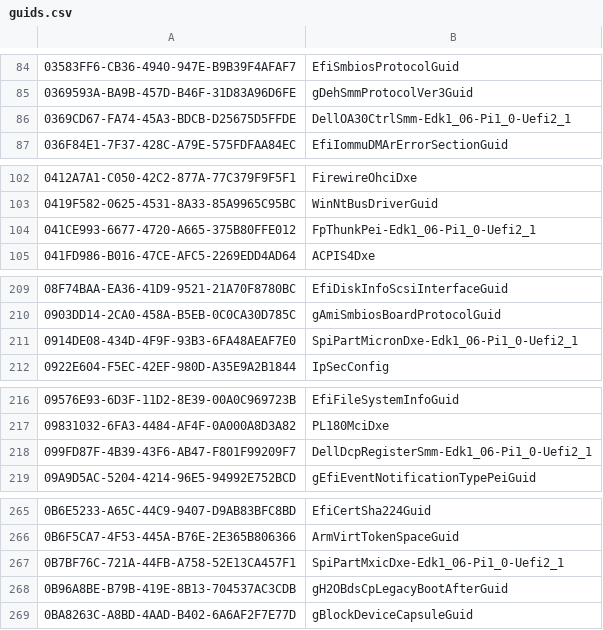
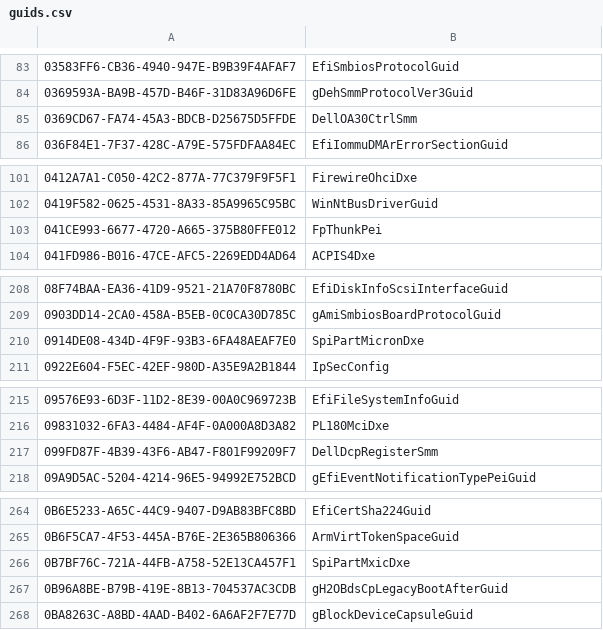
Before and after one commit to miczyg1/ghidra-firmware-utils, a CSV file: data/guids.csv, drawn as a sheet; only a part is shown, gaps mark what is left out; the diff covers the shown part only.

```diff
--- a/data/guids.csv
+++ b/data/guids.csv
@@ -85,3 +84,3 @@
 0369593A-BA9B-457D-B46F-31D83A96D6FE,gDehSmmProtocolVer3Guid
-0369CD67-FA74-45A3-BDCB-D25675D5FFDE,DellOA30CtrlSmm-Edk1_06-Pi1_0-Uefi2_1
+0369CD67-FA74-45A3-BDCB-D25675D5FFDE,DellOA30CtrlSmm
 036F84E1-7F37-428C-A79E-575FDFAA84EC,EfiIommuDMArErrorSectionGuid
@@ -103,3 +102,3 @@
 0419F582-0625-4531-8A33-85A9965C95BC,WinNtBusDriverGuid
-041CE993-6677-4720-A665-375B80FFE012,FpThunkPei-Edk1_06-Pi1_0-Uefi2_1
+041CE993-6677-4720-A665-375B80FFE012,FpThunkPei
 041FD986-B016-47CE-AFC5-2269EDD4AD64,ACPIS4Dxe
@@ -210,3 +209,3 @@
 0903DD14-2CA0-458A-B5EB-0C0CA30D785C,gAmiSmbiosBoardProtocolGuid
-0914DE08-434D-4F9F-93B3-6FA48AEAF7E0,SpiPartMicronDxe-Edk1_06-Pi1_0-Uefi2_1
+0914DE08-434D-4F9F-93B3-6FA48AEAF7E0,SpiPartMicronDxe
 0922E604-F5EC-42EF-980D-A35E9A2B1844,IpSecConfig
@@ -217,3 +216,3 @@
 09831032-6FA3-4484-AF4F-0A000A8D3A82,PL180MciDxe
-099FD87F-4B39-43F6-AB47-F801F99209F7,DellDcpRegisterSmm-Edk1_06-Pi1_0-Uefi2_1
+099FD87F-4B39-43F6-AB47-F801F99209F7,DellDcpRegisterSmm
 09A9D5AC-5204-4214-96E5-94992E752BCD,gEfiEventNotificationTypePeiGuid
@@ -266,3 +265,3 @@
 0B6F5CA7-4F53-445A-B76E-2E365B806366,ArmVirtTokenSpaceGuid
-0B7BF76C-721A-44FB-A758-52E13CA457F1,SpiPartMxicDxe-Edk1_06-Pi1_0-Uefi2_1
+0B7BF76C-721A-44FB-A758-52E13CA457F1,SpiPartMxicDxe
 0B96A8BE-B79B-419E-8B13-704537AC3CDB,gH2OBdsCpLegacyBootAfterGuid
```
Also changed, not shown: 3 removed rows and 88 edited cells elsewhere in this file.
